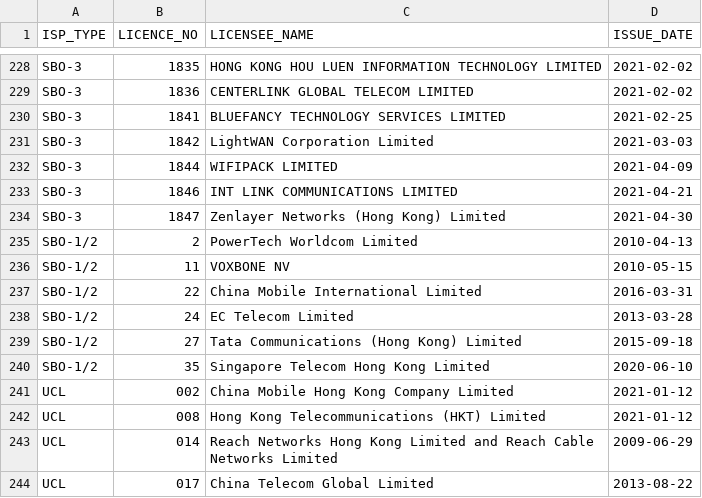
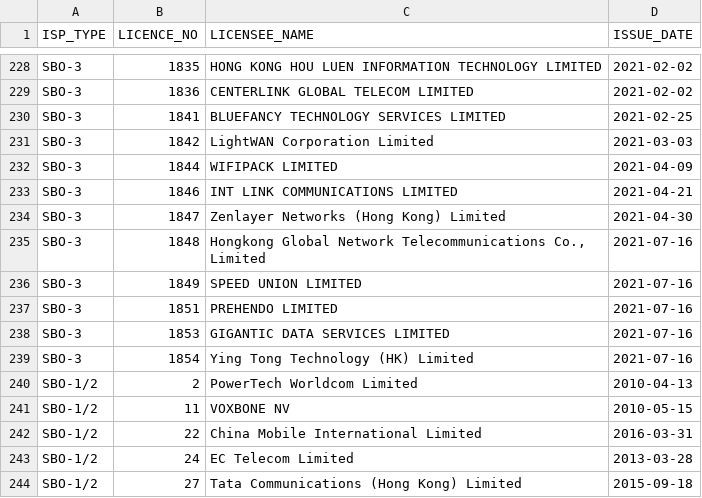
Before and after one commit to gfrmin/ofca-hk-data, a CSV file: isp_en.csv, drawn as a sheet; only a part is shown, gaps mark what is left out; the shorter side is filled out with more unchanged rows.

Commit message:
Flat: latest data (2021-08-04T10:32:43.152Z) {   "date": "2021-08-04T10:32:43.152Z",   "files": [     {       "name": "isp_en.csv",       "deltaBytes": 283,       "source": "https://www.ofca.gov.hk/filemanager/ofca/common/datagovhk/isp_en.csv"     }   ] }

```diff
--- a/isp_en.csv
+++ b/isp_en.csv
@@ -234,2 +234,7 @@ SBO-3,1846,"INT LINK COMMUNICATIONS LIMITED",2021-04-21
 SBO-3,1847,"Zenlayer Networks (Hong Kong) Limited",2021-04-30
+SBO-3,1848,"Hongkong Global Network Telecommunications Co., Limited",2021-07-16
+SBO-3,1849,"SPEED UNION LIMITED",2021-07-16
+SBO-3,1851,"PREHENDO LIMITED",2021-07-16
+SBO-3,1853,"GIGANTIC DATA SERVICES LIMITED",2021-07-16
+SBO-3,1854,"Ying Tong Technology (HK) Limited",2021-07-16
 SBO-1/2,2,"PowerTech Worldcom Limited ",2010-04-13
```
